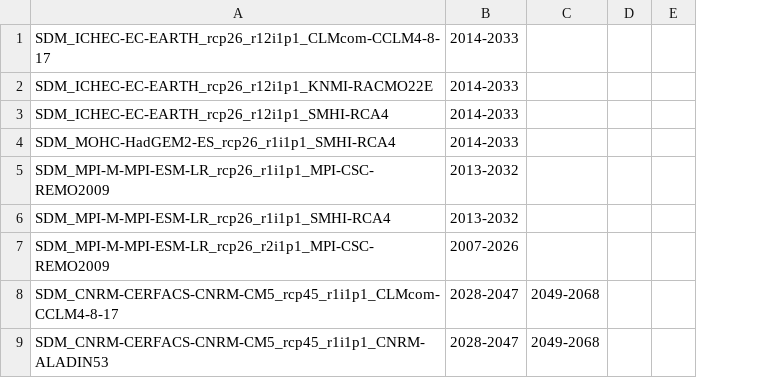
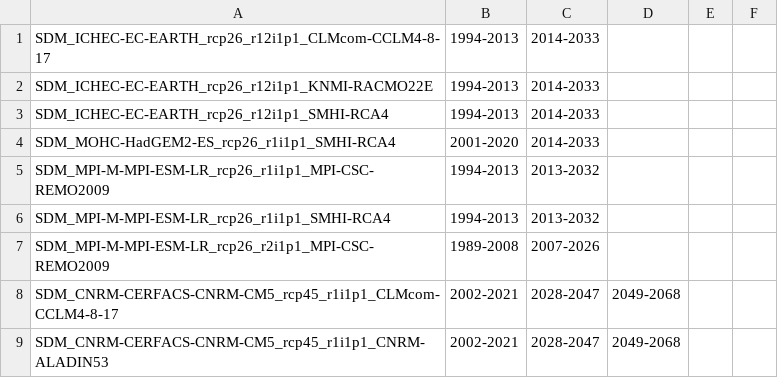
Before and after one commit to boku-met/aar2-rescaling, a CSV file: data/gwl_lists/GWLs_CMIP5_OEKS15_lookup_table.csv, drawn as a sheet; only a part is shown; the diff names each change by its address in the sheet, - before the commit and + after, or states it on an @@ line.

```diff
--- a/data/gwl_lists/GWLs_CMIP5_OEKS15_lookup_table.csv
+++ b/data/gwl_lists/GWLs_CMIP5_OEKS15_lookup_table.csv
+column B, rows 1-9: 1994-2013 | 1994-2013 | 1994-2013 | 2001-2020 | 1994-2013 | 1994-2013 | 1989-2008 | 2002-2021 | 2002-2021
```
Also changed, not shown: 8 other files.
